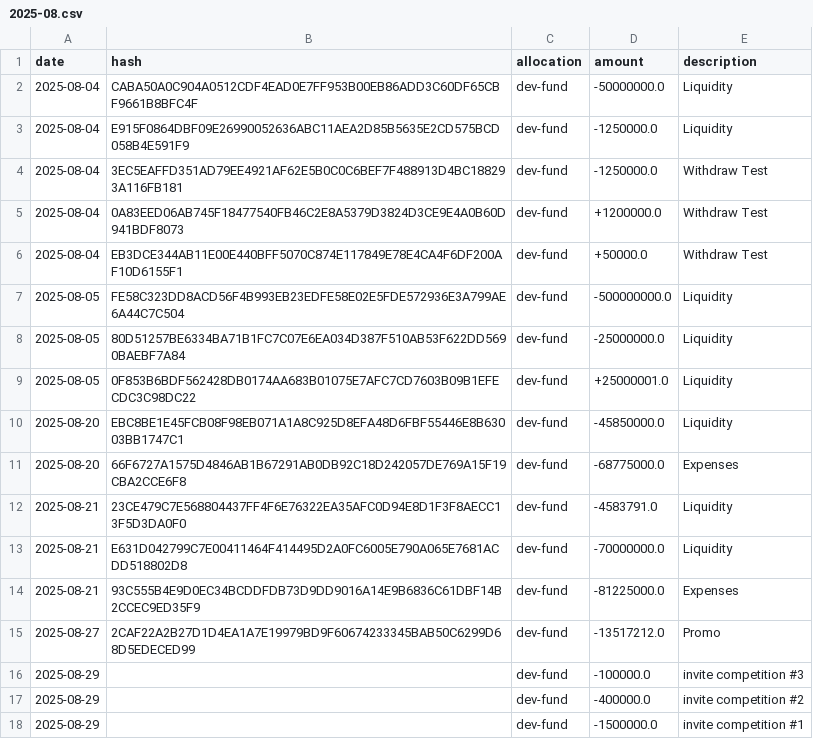
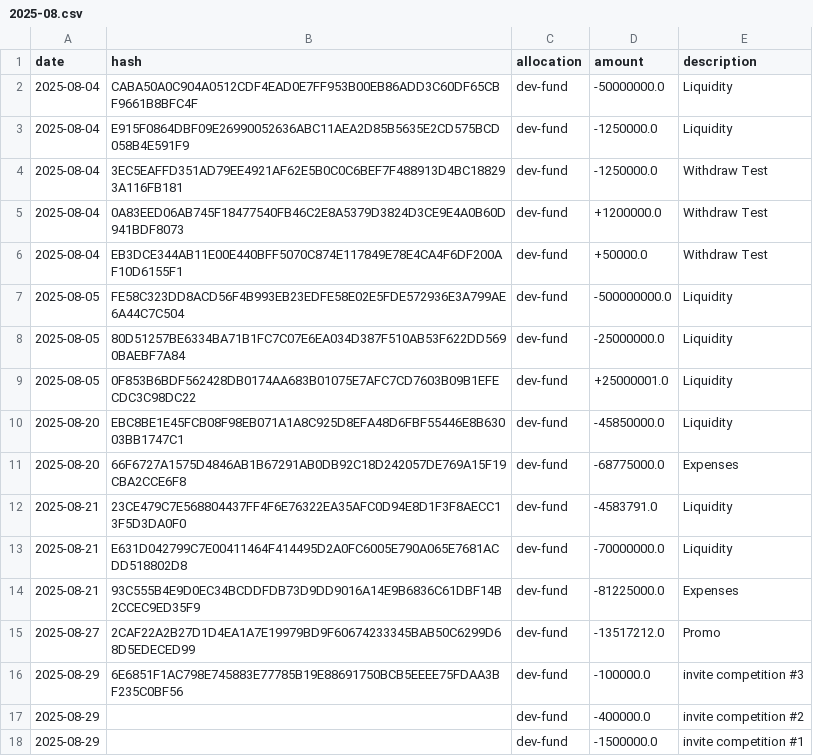
Before and after one commit to attocash/transparency, a CSV file: log/2025-08.csv, drawn as a sheet.

Commit message:
Invite competition second position (#18)

```diff
--- a/log/2025-08.csv
+++ b/log/2025-08.csv
@@ -15,3 +15,3 @@ date,hash,allocation,amount,description
 2025-08-27,2CAF22A2B27D1D4EA1A7E19979BD9F60674233345BAB50C6299D68D5EDECED99,dev-fund,-13517212.0,Promo
-2025-08-29,,dev-fund,-100000.0,invite competition #3
+2025-08-29,6E6851F1AC798E745883E77785B19E88691750BCB5EEEE75FDAA3BF235C0BF56,dev-fund,-100000.0,invite competition #3
 2025-08-29,,dev-fund,-400000.0,invite competition #2
```
